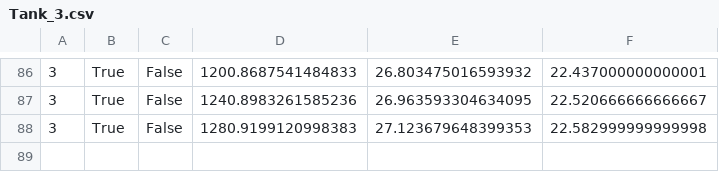
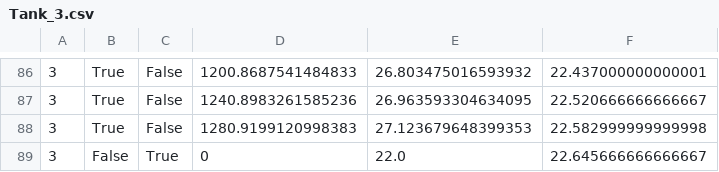
Before and after one commit to jordanwjolly/rpi-digital-water-bath, a CSV file: Graph_data/Tank_3.csv, drawn as a sheet; only a part is shown, gaps mark what is left out; the diff names each change by its address in the sheet, - before the commit and + after, or states it on an @@ line.

```diff
--- a/Graph_data/Tank_3.csv
+++ b/Graph_data/Tank_3.csv
+row 89: 3 | False | True | 0 | 22.0 | 22.645666666666667
```
Also changed, not shown: Graph_data/Tank_2.csv, Graph_data/Tank_4.csv, 11 other files.
